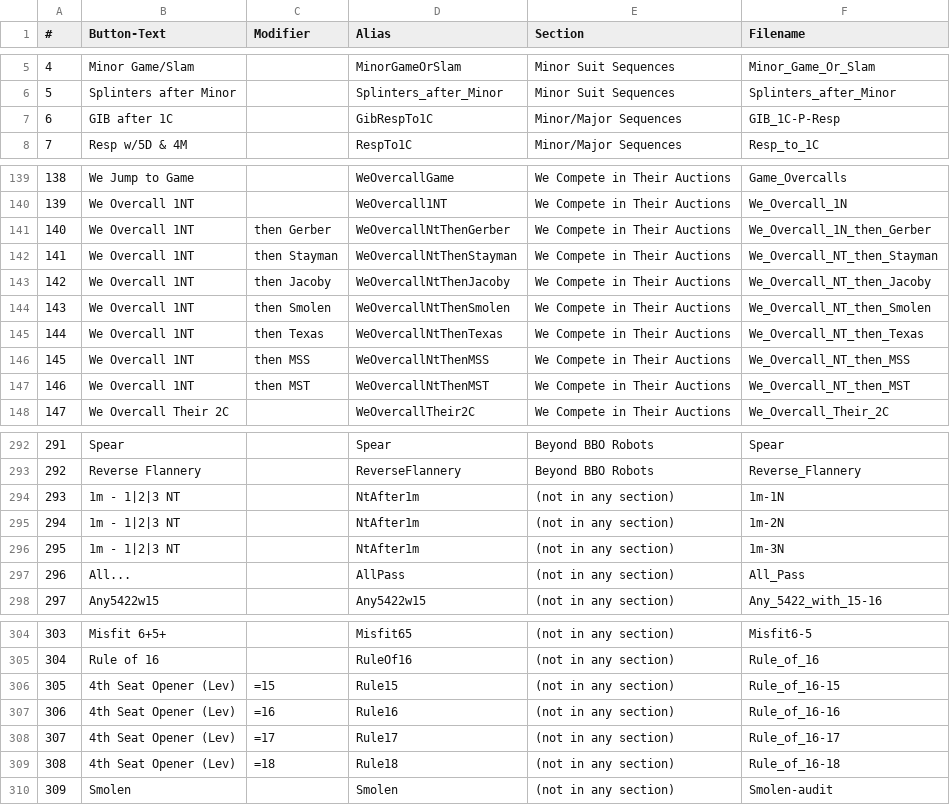
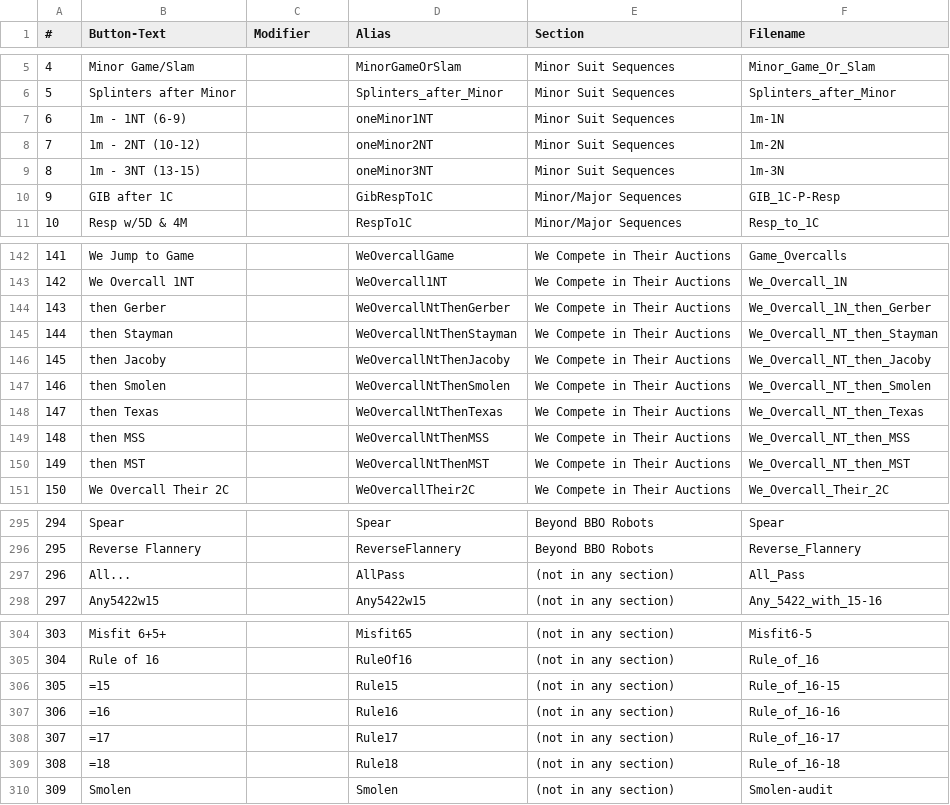
Before and after one commit to ADavidBailey/Practice-Bidding-Scenarios, a CSV file: scenario-index.csv, drawn as a sheet; only a part is shown, gaps mark what is left out; removed rows and columns are numbered as before the commit, all else as after; the diff names each change by its address in the sheet, - before the commit and + after, or states it on an @@ line.

Commit message:
update scenario-index.csv

```diff
--- a/scenario-index.csv
+++ b/scenario-index.csv
+row 7: 6 | 1m - 1NT (6-9) |  | oneMinor1NT | Minor Suit Sequences | 1m-1N
+row 8: 7 | 1m - 2NT (10-12) |  | oneMinor2NT | Minor Suit Sequences | 1m-2N
+row 9: 8 | 1m - 3NT (13-15) |  | oneMinor3NT | Minor Suit Sequences | 1m-3N
@@ column A (#) renumbered between rows 10 and 296 @@
-B144 (Button-Text): We Overcall 1NT
+B144 (Button-Text): then Gerber
-C144 (Modifier): then Gerber
+C144 (Modifier): (empty)
-B145 (Button-Text): We Overcall 1NT
+B145 (Button-Text): then Stayman
-C145 (Modifier): then Stayman
+C145 (Modifier): (empty)
-B146 (Button-Text): We Overcall 1NT
+B146 (Button-Text): then Jacoby
-C146 (Modifier): then Jacoby
+C146 (Modifier): (empty)
-B147 (Button-Text): We Overcall 1NT
+B147 (Button-Text): then Smolen
-C147 (Modifier): then Smolen
+C147 (Modifier): (empty)
-B148 (Button-Text): We Overcall 1NT
+B148 (Button-Text): then Texas
-C148 (Modifier): then Texas
+C148 (Modifier): (empty)
-B149 (Button-Text): We Overcall 1NT
+B149 (Button-Text): then MSS
-C149 (Modifier): then MSS
+C149 (Modifier): (empty)
-B150 (Button-Text): We Overcall 1NT
+B150 (Button-Text): then MST
-C150 (Modifier): then MST
+C150 (Modifier): (empty)
-row 294: 293 | 1m - 1|2|3 NT |  | NtAfter1m | (not in any section) | 1m-1N
-row 295: 294 | 1m - 1|2|3 NT |  | NtAfter1m | (not in any section) | 1m-2N
-row 296: 295 | 1m - 1|2|3 NT |  | NtAfter1m | (not in any section) | 1m-3N
-B306 (Button-Text): 4th Seat Opener (Lev)
+B306 (Button-Text): =15
-C306 (Modifier): =15
+C306 (Modifier): (empty)
-B307 (Button-Text): 4th Seat Opener (Lev)
+B307 (Button-Text): =16
-C307 (Modifier): =16
+C307 (Modifier): (empty)
-B308 (Button-Text): 4th Seat Opener (Lev)
+B308 (Button-Text): =17
-C308 (Modifier): =17
+C308 (Modifier): (empty)
-B309 (Button-Text): 4th Seat Opener (Lev)
+B309 (Button-Text): =18
-C309 (Modifier): =18
+C309 (Modifier): (empty)
```
